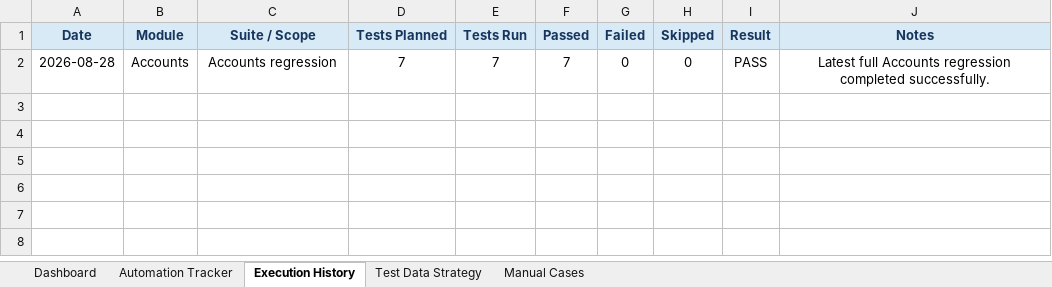
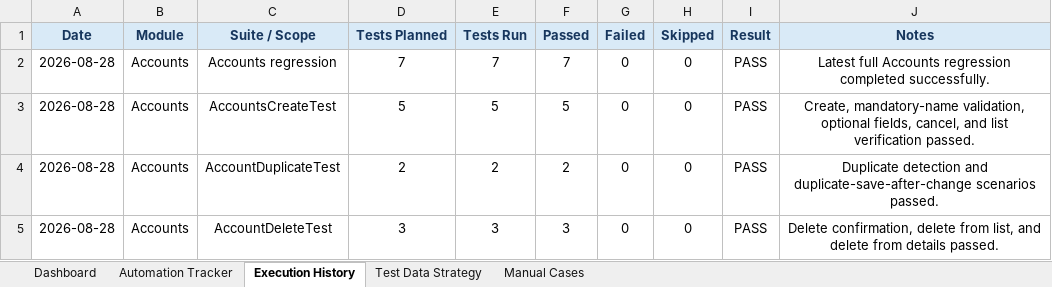
Before and after one commit to mohamedabubakarsiddiq/QA-Final-Project-EspoCRM, an Excel workbook: docs/test management/EspoCRM-Automation-Tracker.xlsx, sheet Execution History, drawn as a sheet; values as stored, in another font and other column widths than the file's, no borders; the diff names each change by its address in the sheet, - before the commit and + after, or states it on an @@ line.

Commit message:
Expand Accounts automation coverage and update tracker

```diff
--- a/docs/test management/EspoCRM-Automation-Tracker.xlsx (sheet Execution History)
+++ b/docs/test management/EspoCRM-Automation-Tracker.xlsx (sheet Execution History)
+row 3: 2026-08-28 | Accounts | AccountsCreateTest | 5 | 5 | 5 | 0 | 0 | PASS | Create, mandatory-name validation, optional fields, cancel, and list verification passed.
+row 4: 2026-08-28 | Accounts | AccountDuplicateTest | 2 | 2 | 2 | 0 | 0 | PASS | Duplicate detection and duplicate-save-after-change scenarios passed.
+row 5: 2026-08-28 | Accounts | AccountDeleteTest | 3 | 3 | 3 | 0 | 0 | PASS | Delete confirmation, delete from list, and delete from details passed.
```
Also changed, not shown: sheet Manual Cases, sheet Automation Tracker, sheet Dashboard, sheet Test Data Strategy, formulas that keep their value, charts or pictures, 5 other files.
